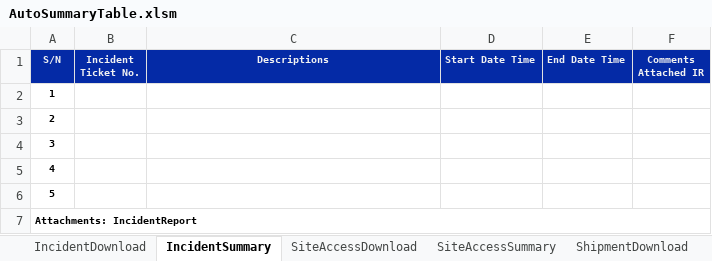
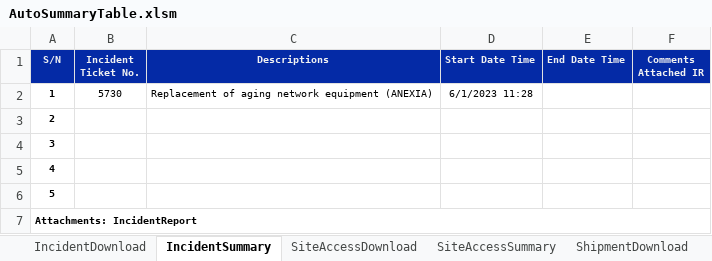
Before and after one commit to Isaacs21/DEK_RPA, an Excel workbook: Git_BOSS통합버전+아웃룩일정추출/AutoSummaryTable.xlsm, sheet IncidentSummary, drawn as a sheet; values as stored, in another font and other column widths than the file's, no borders; the diff names each change by its address in the sheet, - before the commit and + after, or states it on an @@ line.

```diff
--- a/Git_BOSS통합버전+아웃룩일정추출/AutoSummaryTable.xlsm (sheet IncidentSummary)
+++ b/Git_BOSS통합버전+아웃룩일정추출/AutoSummaryTable.xlsm (sheet IncidentSummary)
-B2 (Incident Ticket No.): (empty)
+B2 (Incident Ticket No.): 5730
-C2 (Descriptions): (empty)
+C2 (Descriptions): Replacement of aging network equipment (ANEXIA)
-D2 (Start Date Time): (empty)
+D2 (Start Date Time): 6/1/2023 11:28
```
Also changed, not shown: sheet IncidentDownload, 9 other files.
